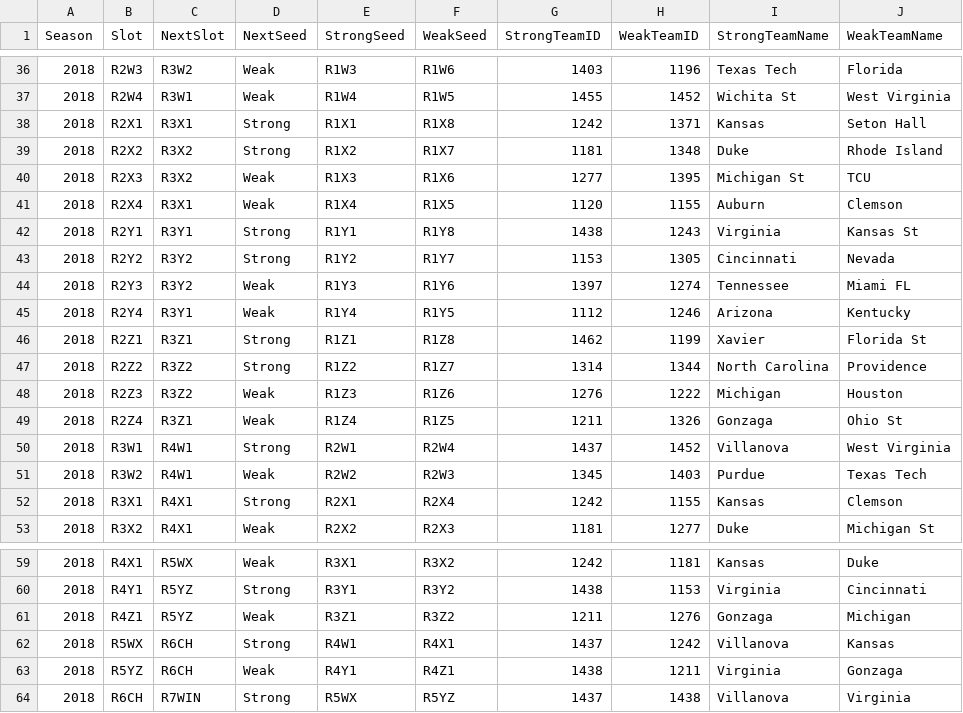
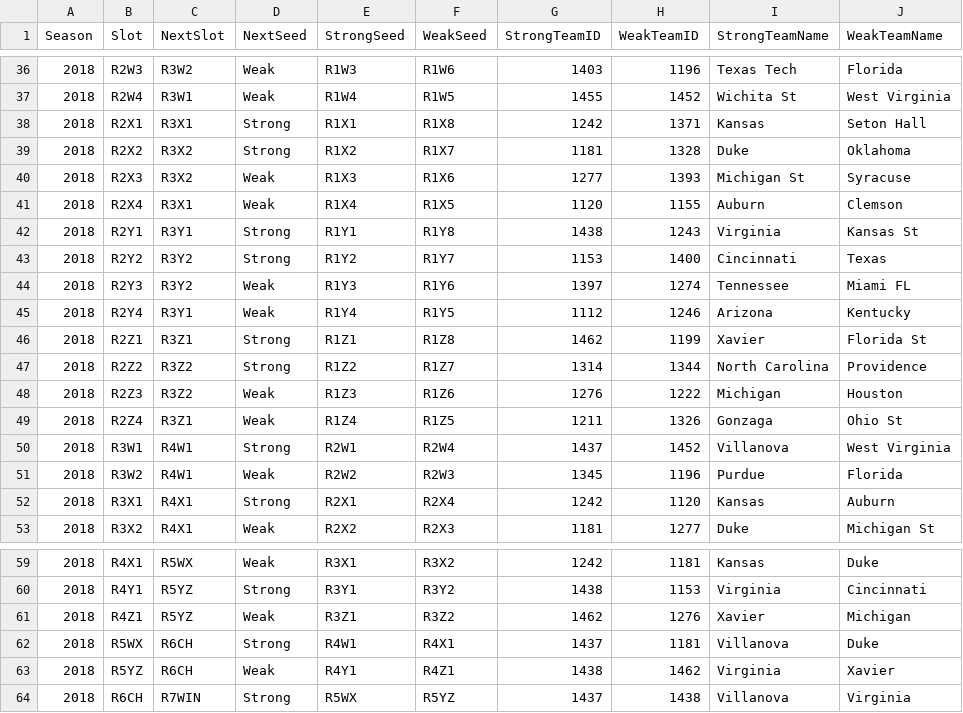
Before and after one commit to fallonfarmer/march-madness-2018, a CSV file: results/less-readable-predictions-by-slots.csv, drawn as a sheet; only a part is shown, gaps mark what is left out.

```diff
--- a/results/less-readable-predictions-by-slots.csv
+++ b/results/less-readable-predictions-by-slots.csv
@@ -38,7 +38,7 @@ Season,Slot,NextSlot,NextSeed,StrongSeed,WeakSeed,StrongTeamID,WeakTeamID,Strong
 2018,R2X1,R3X1,Strong,R1X1,R1X8,1242,1371,Kansas,Seton Hall
-2018,R2X2,R3X2,Strong,R1X2,R1X7,1181,1348,Duke,Rhode Island
-2018,R2X3,R3X2,Weak,R1X3,R1X6,1277,1395,Michigan St,TCU
+2018,R2X2,R3X2,Strong,R1X2,R1X7,1181,1328,Duke,Oklahoma
+2018,R2X3,R3X2,Weak,R1X3,R1X6,1277,1393,Michigan St,Syracuse
 2018,R2X4,R3X1,Weak,R1X4,R1X5,1120,1155,Auburn,Clemson
 2018,R2Y1,R3Y1,Strong,R1Y1,R1Y8,1438,1243,Virginia,Kansas St
-2018,R2Y2,R3Y2,Strong,R1Y2,R1Y7,1153,1305,Cincinnati,Nevada
+2018,R2Y2,R3Y2,Strong,R1Y2,R1Y7,1153,1400,Cincinnati,Texas
 2018,R2Y3,R3Y2,Weak,R1Y3,R1Y6,1397,1274,Tennessee,Miami FL
@@ -50,4 +50,4 @@ Season,Slot,NextSlot,NextSeed,StrongSeed,WeakSeed,StrongTeamID,WeakTeamID,Strong
 2018,R3W1,R4W1,Strong,R2W1,R2W4,1437,1452,Villanova,West Virginia
-2018,R3W2,R4W1,Weak,R2W2,R2W3,1345,1403,Purdue,Texas Tech
-2018,R3X1,R4X1,Strong,R2X1,R2X4,1242,1155,Kansas,Clemson
+2018,R3W2,R4W1,Weak,R2W2,R2W3,1345,1196,Purdue,Florida
+2018,R3X1,R4X1,Strong,R2X1,R2X4,1242,1120,Kansas,Auburn
 2018,R3X2,R4X1,Weak,R2X2,R2X3,1181,1277,Duke,Michigan St
@@ -60,5 +60,5 @@ Season,Slot,NextSlot,NextSeed,StrongSeed,WeakSeed,StrongTeamID,WeakTeamID,Strong
 2018,R4Y1,R5YZ,Strong,R3Y1,R3Y2,1438,1153,Virginia,Cincinnati
-2018,R4Z1,R5YZ,Weak,R3Z1,R3Z2,1211,1276,Gonzaga,Michigan
-2018,R5WX,R6CH,Strong,R4W1,R4X1,1437,1242,Villanova,Kansas
-2018,R5YZ,R6CH,Weak,R4Y1,R4Z1,1438,1211,Virginia,Gonzaga
+2018,R4Z1,R5YZ,Weak,R3Z1,R3Z2,1462,1276,Xavier,Michigan
+2018,R5WX,R6CH,Strong,R4W1,R4X1,1437,1181,Villanova,Duke
+2018,R5YZ,R6CH,Weak,R4Y1,R4Z1,1438,1462,Virginia,Xavier
 2018,R6CH,R7WIN,Strong,R5WX,R5YZ,1437,1438,Villanova,Virginia
```
Also changed, not shown: results/readable-predictions-by-slots.csv.
